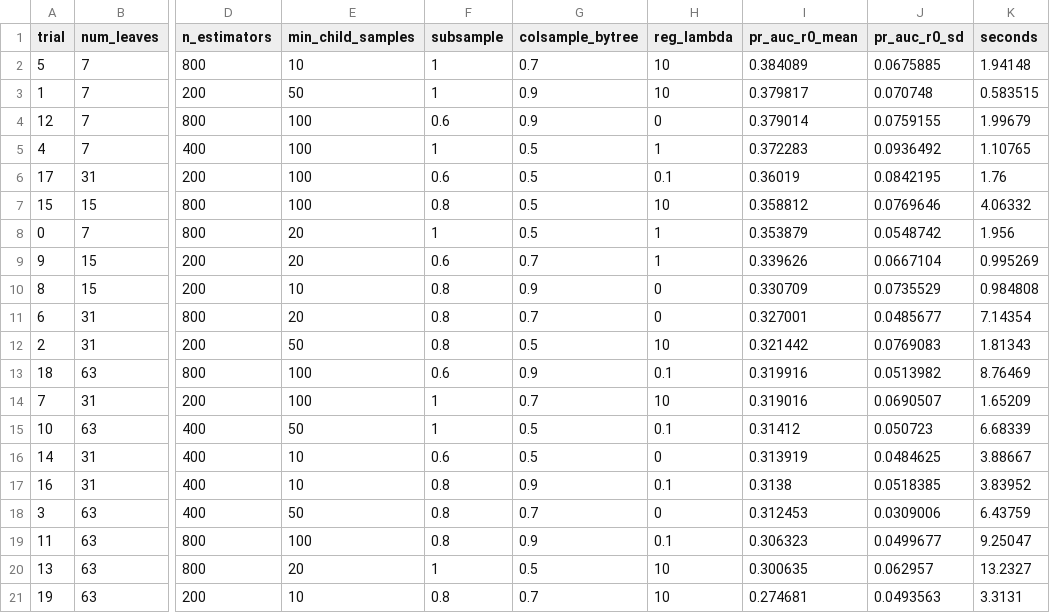
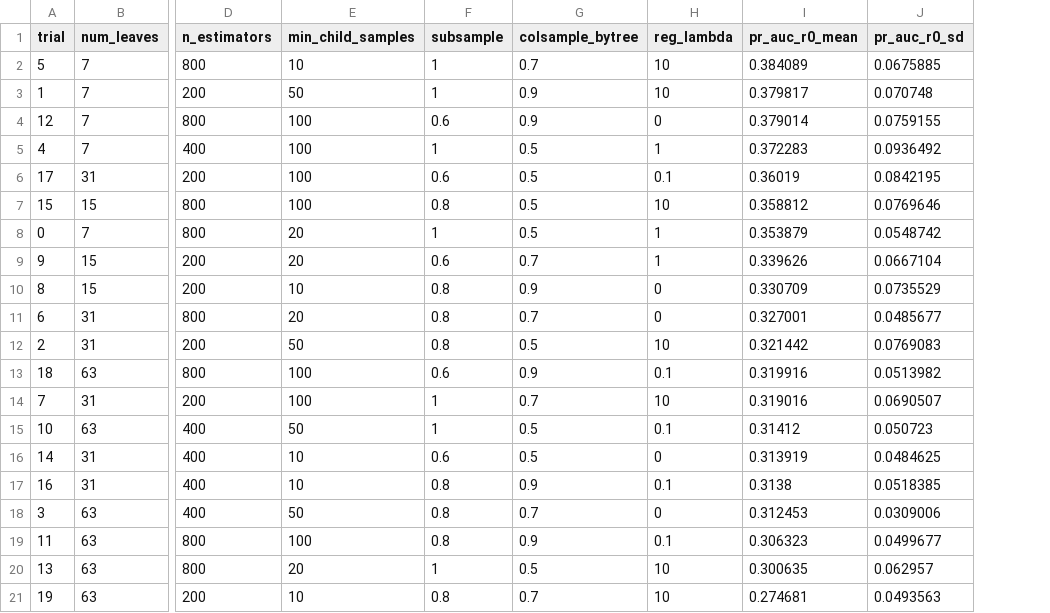
Before and after one commit to Natpaphonnn/fraud-console, a CSV file: reports/p2_tuning_trials.csv, drawn as a sheet; only a part is shown, gaps mark what is left out; the diff names each change by its address in the sheet, - before the commit and + after, or states it on an @@ line.

```diff
--- a/reports/p2_tuning_trials.csv
+++ b/reports/p2_tuning_trials.csv
-column K (seconds), rows 2-21: 1.94148 | 0.583515 | 1.99679 | 1.10765 | 1.76 | 4.06332 | 1.956 | 0.995269 | 0.984808 | 7.14354 | 1.81343 | 8.76469 | 1.65209 | 6.68339 | 3.88667 | 3.83952 | 6.43759 | 9.25047 | 13.2327 | 3.3131
```
Also changed, not shown: reports/p2_model_summary.csv, 52 other files.
